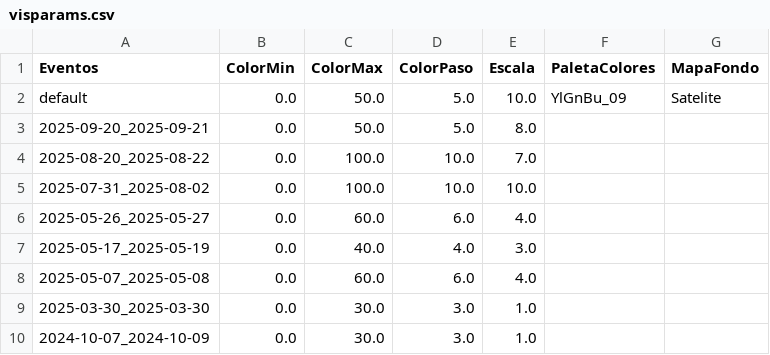
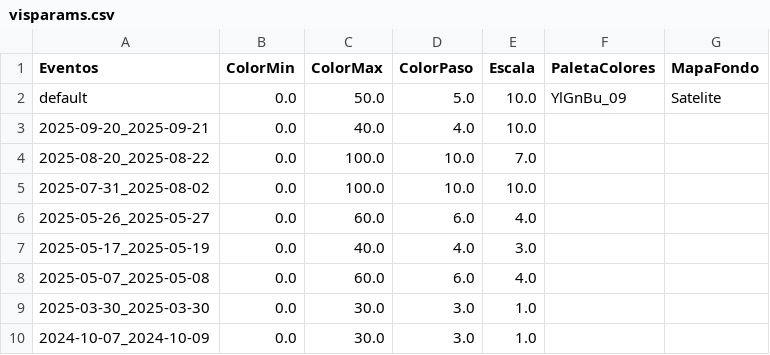
Before and after one commit to ppccdgfuchile/ppccdgfuchile, a CSV file: visparams/visparams.csv, drawn as a sheet; only a part is shown.

Commit message:
Automated commit

```diff
--- a/visparams/visparams.csv
+++ b/visparams/visparams.csv
@@ -2,3 +2,3 @@ Eventos,ColorMin,ColorMax,ColorPaso,Escala,PaletaColores,MapaFondo
 default,0.0,50.0,5.0,10.0,YlGnBu_09,Satelite
-2025-09-20_2025-09-21,0.0,50.0,5.0,8.0,,
+2025-09-20_2025-09-21,0.0,40.0,4.0,10.0,,
 2025-08-20_2025-08-22,0.0,100.0,10.0,7.0,,
```
